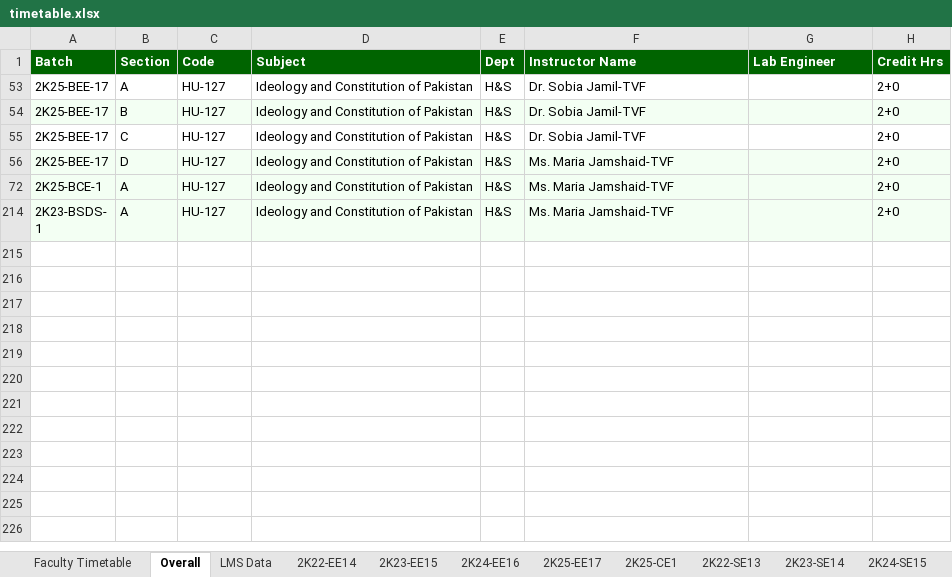
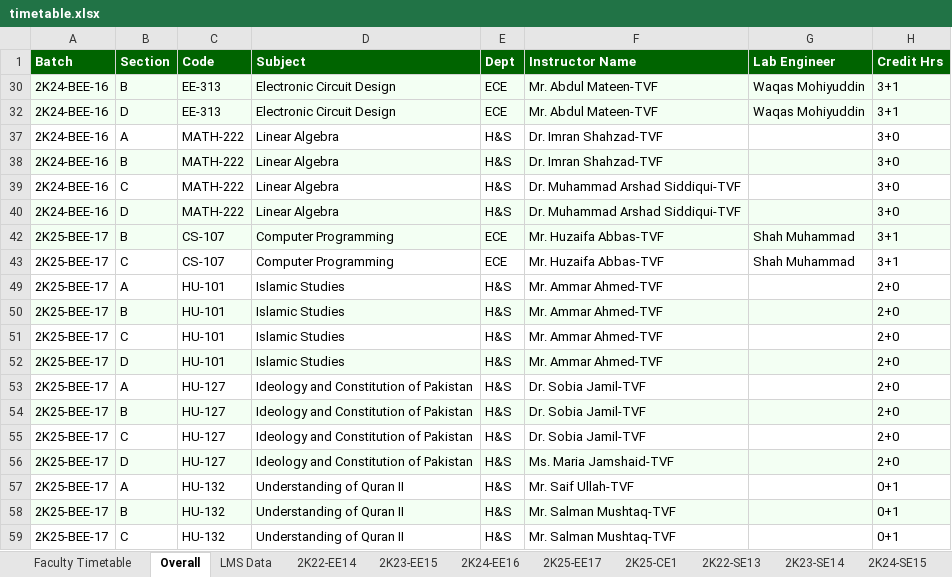
Before and after one commit to miawab/Nust-Timetable, an Excel workbook: timetable.xlsx, sheet Overall, drawn as a sheet; only a part is shown; the shorter side is filled out with more unchanged rows; values as stored, in another font and other column widths than the file's, no borders; charts and pictures not drawn; the diff covers the shown part only; the diff names each change by its address in the sheet, - before the commit and + after, or states it on an @@ line.

```diff
--- a/timetable.xlsx (sheet Overall)
+++ b/timetable.xlsx (sheet Overall)
@@ row 30 unhidden: 2K24-BEE-16 | B | EE-313 | Electronic Circuit Design | ECE | Mr. Abdul Mateen-TVF | Waqas Mohiyuddin | 3+1 @@
@@ row 32 unhidden: 2K24-BEE-16 | D | EE-313 | Electronic Circuit Design | ECE | Mr. Abdul Mateen-TVF | Waqas Mohiyuddin | 3+1 @@
@@ row 37 unhidden: 2K24-BEE-16 | A | MATH-222 | Linear Algebra | H&S | Dr. Imran Shahzad-TVF |  | 3+0 @@
@@ row 38 unhidden: 2K24-BEE-16 | B | MATH-222 | Linear Algebra | H&S | Dr. Imran Shahzad-TVF |  | 3+0 @@
@@ row 39 unhidden: 2K24-BEE-16 | C | MATH-222 | Linear Algebra | H&S | Dr. Muhammad Arshad Siddiqui-TVF |  | 3+0 @@
@@ row 40 unhidden: 2K24-BEE-16 | D | MATH-222 | Linear Algebra | H&S | Dr. Muhammad Arshad Siddiqui-TVF |  | 3+0 @@
@@ row 42 unhidden: 2K25-BEE-17 | B | CS-107 | Computer Programming | ECE | Mr. Huzaifa Abbas-TVF | Shah Muhammad | 3+1 @@
@@ row 43 unhidden: 2K25-BEE-17 | C | CS-107 | Computer Programming | ECE | Mr. Huzaifa Abbas-TVF | Shah Muhammad | 3+1 @@
@@ row 49 unhidden: 2K25-BEE-17 | A | HU-101 | Islamic Studies | H&S | Mr. Ammar Ahmed-TVF |  | 2+0 @@
@@ row 50 unhidden: 2K25-BEE-17 | B | HU-101 | Islamic Studies | H&S | Mr. Ammar Ahmed-TVF |  | 2+0 @@
@@ row 51 unhidden: 2K25-BEE-17 | C | HU-101 | Islamic Studies | H&S | Mr. Ammar Ahmed-TVF |  | 2+0 @@
@@ row 52 unhidden: 2K25-BEE-17 | D | HU-101 | Islamic Studies | H&S | Mr. Ammar Ahmed-TVF |  | 2+0 @@
@@ row 57 unhidden: 2K25-BEE-17 | A | HU-132 | Understanding of Quran II | H&S | Mr. Saif Ullah-TVF |  | 0+1 @@
@@ row 58 unhidden: 2K25-BEE-17 | B | HU-132 | Understanding of Quran II | H&S | Mr. Salman Mushtaq-TVF |  | 0+1 @@
@@ row 59 unhidden: 2K25-BEE-17 | C | HU-132 | Understanding of Quran II | H&S | Mr. Salman Mushtaq-TVF |  | 0+1 @@
```
Also changed, not shown: 53 hidden or unhidden rows elsewhere in this sheet, 1 other file.
